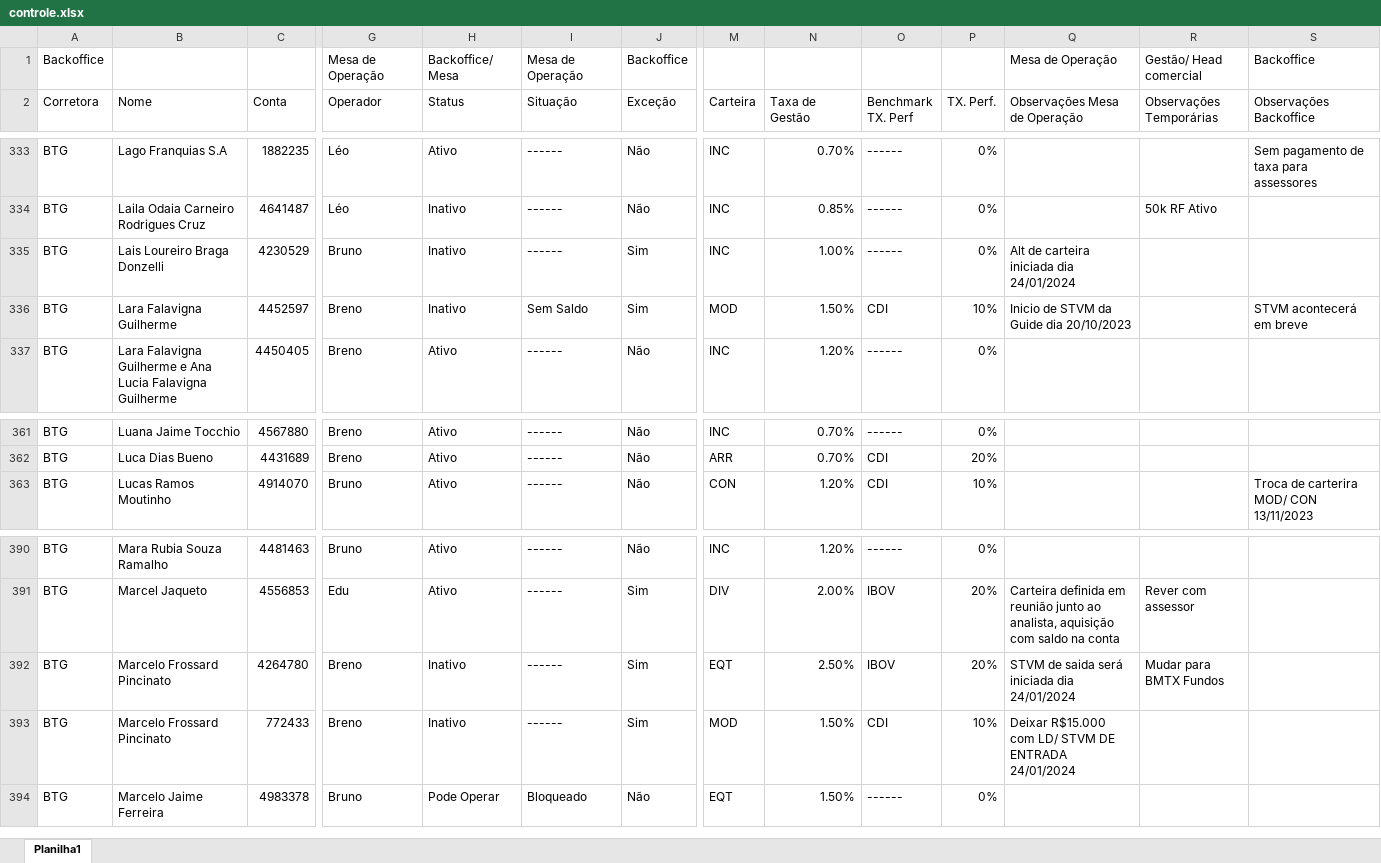
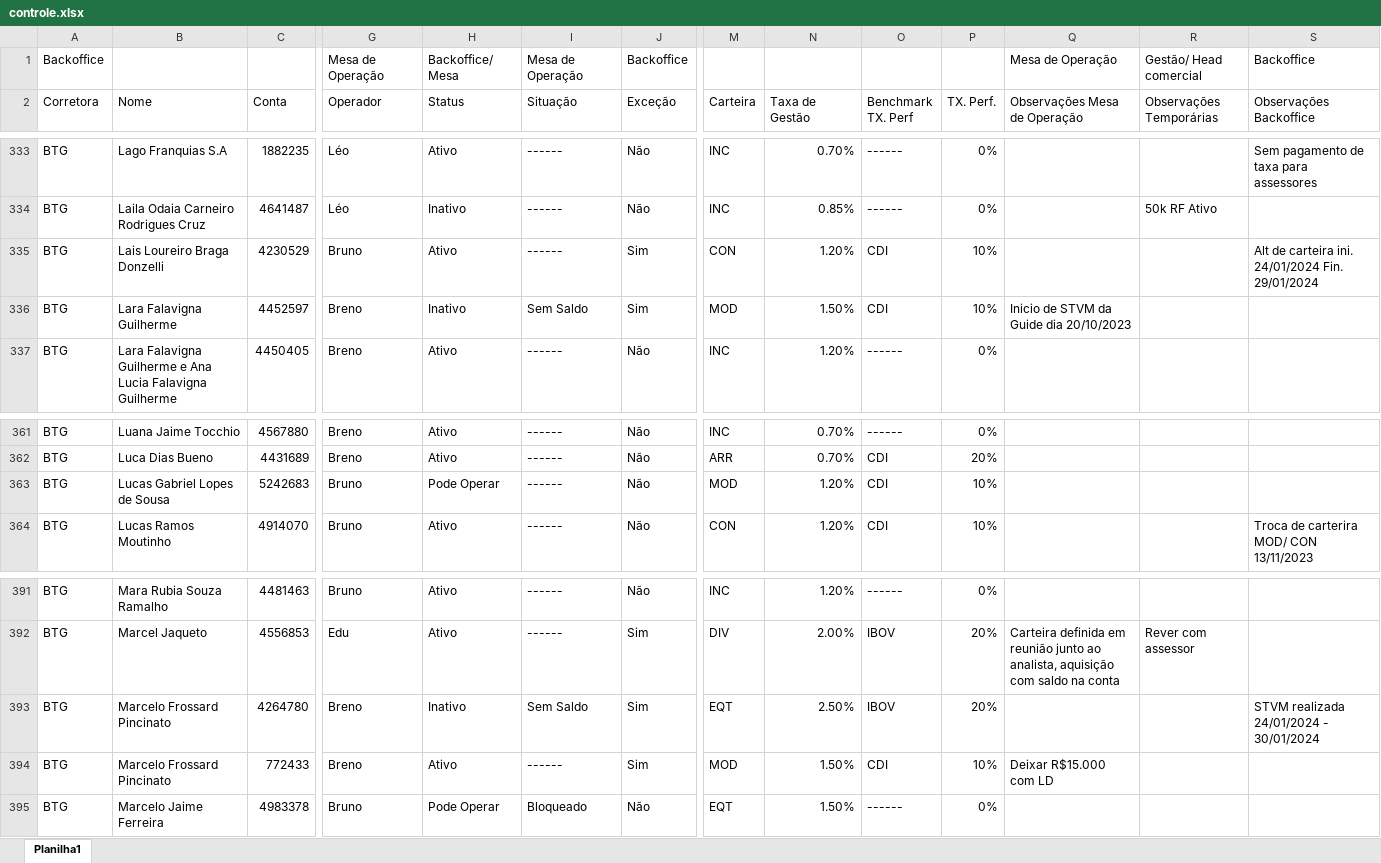
Before and after one commit to lauroteles/app_mesa_de_opera-es_corrigido, an Excel workbook: controle.xlsx, sheet Planilha1, drawn as a sheet; only a part is shown, gaps mark what is left out; values as stored, in another font and other column widths than the file's, no borders; addresses are those after the commit; rows hold the shown columns only; the diff names each change by its address in the sheet, - before the commit and + after, or states it on an @@ line.

```diff
--- a/controle.xlsx (sheet Planilha1)
+++ b/controle.xlsx (sheet Planilha1)
-H335 (Status): Inativo
+H335 (Status): Ativo
-M335 (Carteira): INC
+M335 (Carteira): CON
-N335 (Taxa de Gestão): 1.00%
+N335 (Taxa de Gestão): 1.20%
-O335 (Benchmark TX. Perf): ------
+O335 (Benchmark TX. Perf): CDI
-P335 (TX. Perf.): 0%
+P335 (TX. Perf.): 10%
-Q335 (Observações Mesa de Operação): Alt de carteira iniciada dia 24/01/2024
+Q335 (Observações Mesa de Operação): (empty)
-S335 (Observações Backoffice): (empty)
+S335 (Observações Backoffice): Alt de carteira ini. 24/01/2024 Fin. 29/01/2024
-S336 (Observações Backoffice): STVM acontecerá em breve
+S336 (Observações Backoffice): (empty)
+row 363: BTG | Lucas Gabriel Lopes de Sousa | 5242683 | Bruno | Pode Operar | ------ | Não | MOD | 1.20% | CDI | 10%
-I393 (Situação): ------
+I393 (Situação): Sem Saldo
-Q393 (Observações Mesa de Operação): STVM de saida será iniciada dia 24/01/2024
+Q393 (Observações Mesa de Operação): (empty)
-R393 (Observações Temporárias): Mudar para BMTX Fundos
+R393 (Observações Temporárias): (empty)
-S393 (Observações Backoffice): (empty)
+S393 (Observações Backoffice): STVM realizada 24/01/2024 - 30/01/2024
-H394 (Status): Inativo
+H394 (Status): Ativo
-Q394 (Observações Mesa de Operação): Deixar R$15.000 com LD/ STVM DE ENTRADA 24/01/2024
+Q394 (Observações Mesa de Operação): Deixar R$15.000 com LD
```
Also changed, not shown: Saldo.xlsx.
